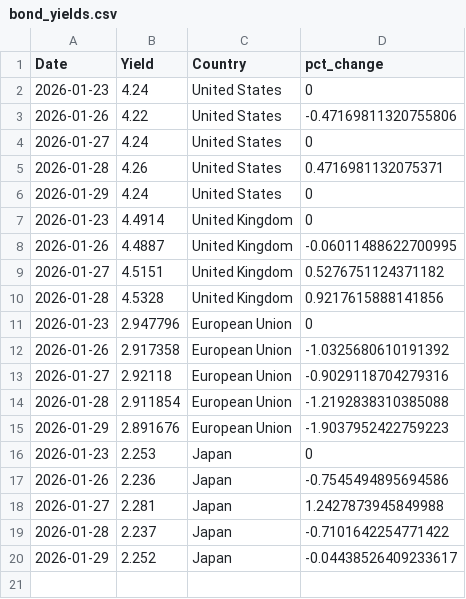
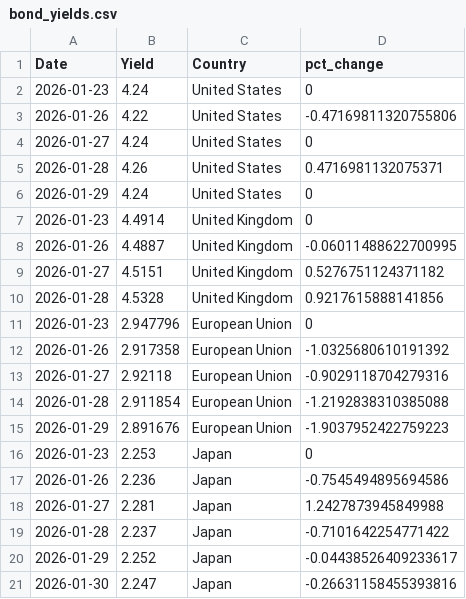
Before and after one commit to ryanSlatt/Bond-Yields, a CSV file: output/bond_yields.csv, drawn as a sheet.

```diff
--- a/output/bond_yields.csv
+++ b/output/bond_yields.csv
@@ -20 +20,2 @@ Date,Yield,Country,pct_change
 2026-01-29,2.252,Japan,-0.04438526409233617
+2026-01-30,2.247,Japan,-0.26631158455393816
```
